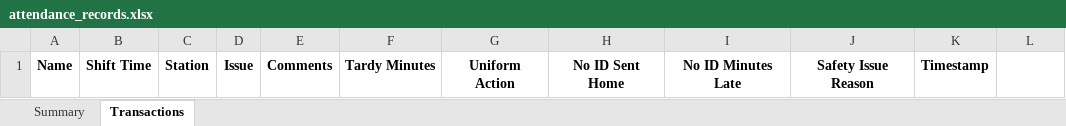
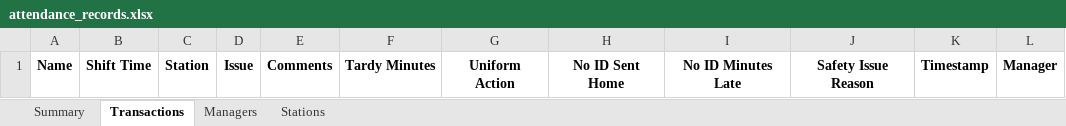
Before and after one commit to anmolgxrg/DeepWork, an Excel workbook: attendance_records.xlsx, sheet Transactions, drawn as a sheet; values as stored, in another font and other column widths than the file's, no borders; the diff names each change by its address in the sheet, - before the commit and + after, or states it on an @@ line.

```diff
--- a/attendance_records.xlsx (sheet Transactions)
+++ b/attendance_records.xlsx (sheet Transactions)
+sheet tab: Managers
+sheet tab: Stations
-L1: (empty)
+L1: Manager
```
Also changed, not shown: sheet Summary, 2 other files.
